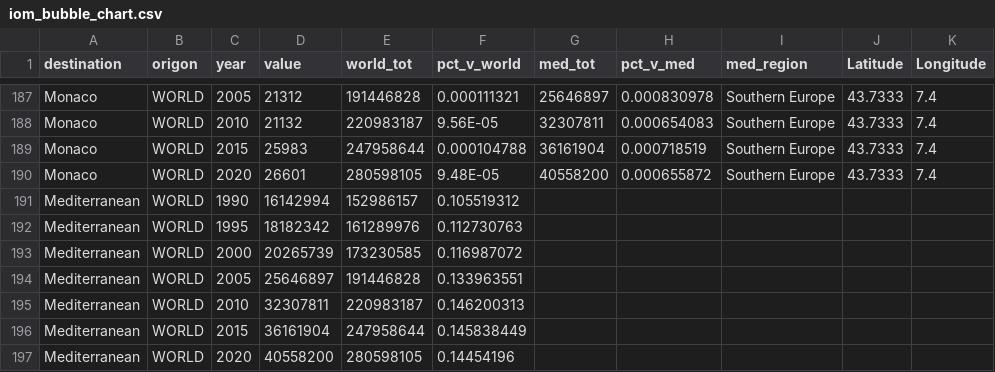
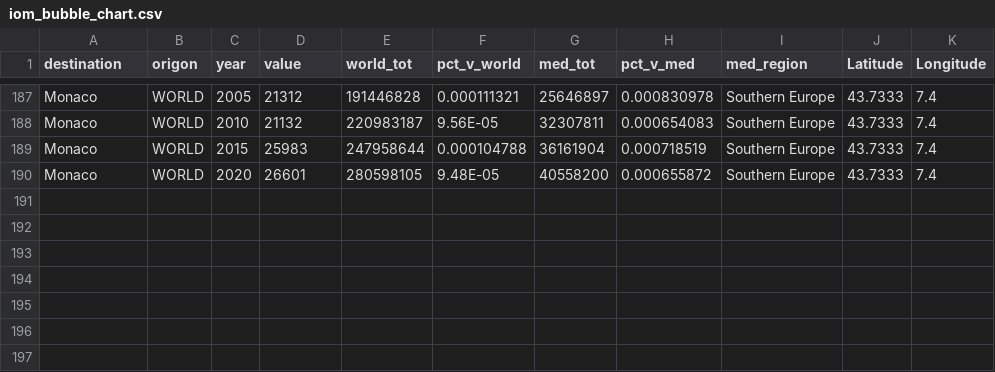
Before and after one commit to claire-crg/bubble-chart, a CSV file: iom_bubble_chart.csv, drawn as a sheet; only a part is shown, gaps mark what is left out; the diff names each change by its address in the sheet, - before the commit and + after, or states it on an @@ line.

Commit message:
Update iom_bubble_chart.csv

```diff
--- a/iom_bubble_chart.csv
+++ b/iom_bubble_chart.csv
-row 191: Mediterranean | WORLD | 1990 | 16142994 | 152986157 | 0.105519312
-row 192: Mediterranean | WORLD | 1995 | 18182342 | 161289976 | 0.112730763
-row 193: Mediterranean | WORLD | 2000 | 20265739 | 173230585 | 0.116987072
-row 194: Mediterranean | WORLD | 2005 | 25646897 | 191446828 | 0.133963551
-row 195: Mediterranean | WORLD | 2010 | 32307811 | 220983187 | 0.146200313
-row 196: Mediterranean | WORLD | 2015 | 36161904 | 247958644 | 0.145838449
-row 197: Mediterranean | WORLD | 2020 | 40558200 | 280598105 | 0.14454196
```
